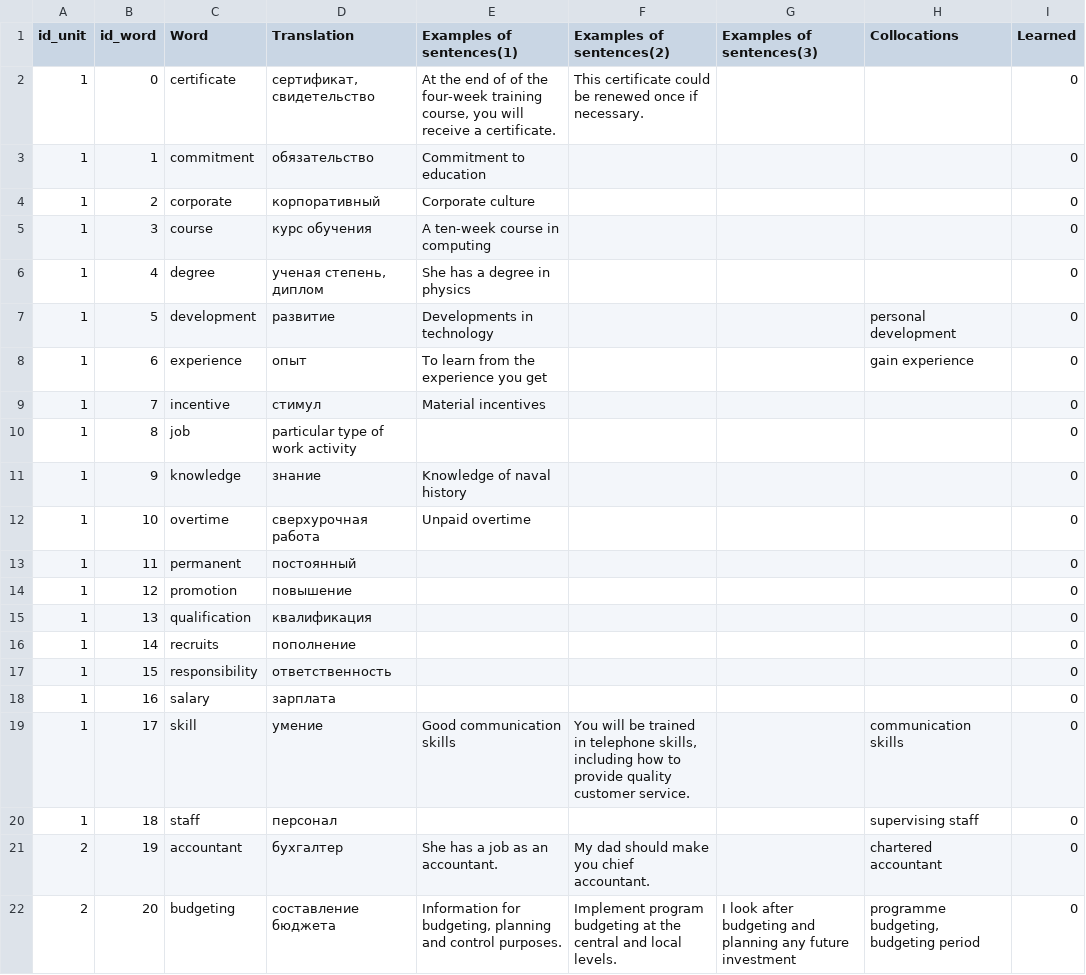
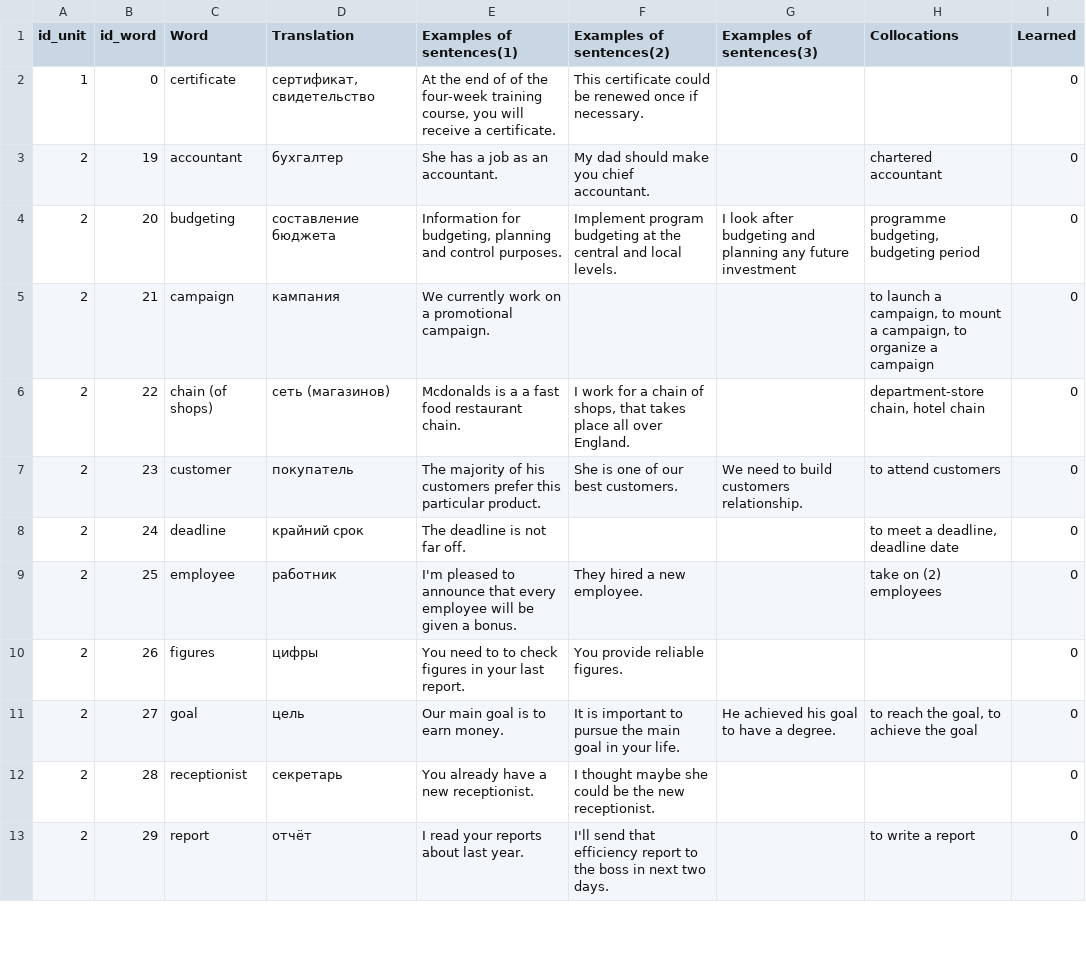
Before and after one commit to kaaleksakhina/English_project_app, a CSV file: app/src/main/assets/csv_page_1.csv, drawn as a sheet; only a part is shown; the shorter side is filled out with more unchanged rows.

Commit message:
пока работает

```diff
--- a/app/src/main/assets/csv_page_1.csv
+++ b/app/src/main/assets/csv_page_1.csv
@@ -2,20 +2,2 @@
 1;0;certificate;сертификат, свидетельство;At the end of of the four-week training course, you will receive a certificate.;This certificate could be renewed once if necessary.;;;0
-1;1;commitment;обязательство;Commitment to education;;;;0
-1;2;corporate;корпоративный;Corporate culture;;;;0
-1;3;course;курс обучения;A ten-week course in computing;;;;0
-1;4;degree;ученая степень, диплом;She has a degree in physics;;;;0
-1;5;development;развитие;Developments in technology;;;personal development;0
-1;6;experience;опыт;To learn from the experience you get;;;gain experience;0
-1;7;incentive;стимул;Material incentives;;;;0
-1;8;job;particular type of work activity;;;;;0
-1;9;knowledge;знание;Knowledge of naval history;;;;0
-1;10;overtime;сверхурочная работа;Unpaid overtime;;;;0
-1;11;permanent;постоянный;;;;;0
-1;12;promotion;повышение;;;;;0
-1;13;qualification;квалификация;;;;;0
-1;14;recruits;пополнение;;;;;0
-1;15;responsibility;ответственность;;;;;0
-1;16;salary;зарплата;;;;;0
-1;17;skill;умение;Good communication skills;You will be trained in telephone skills, including how to provide quality customer service.;;communication skills;0
-1;18;staff ;персонал;;;;supervising staff;0
 2;19;accountant;бухгалтер;She has a job as an accountant.;My dad should make you chief accountant.;;chartered accountant;0
```
Also changed, not shown: 6 other files.
